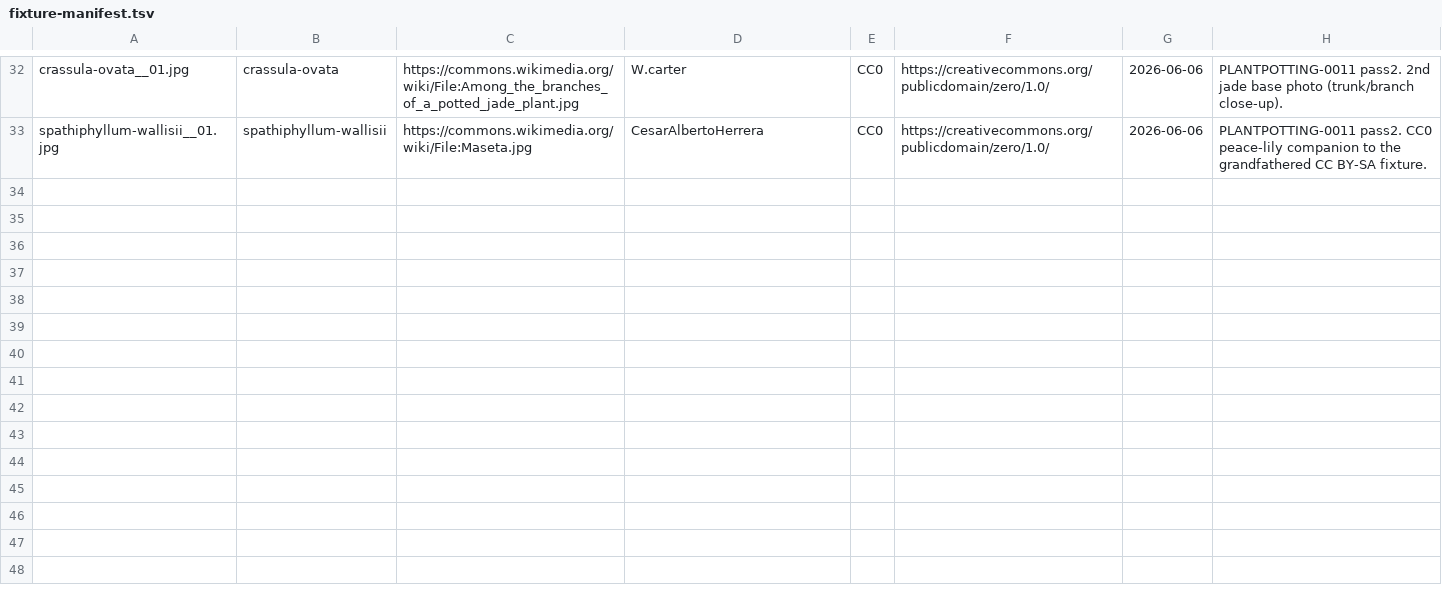
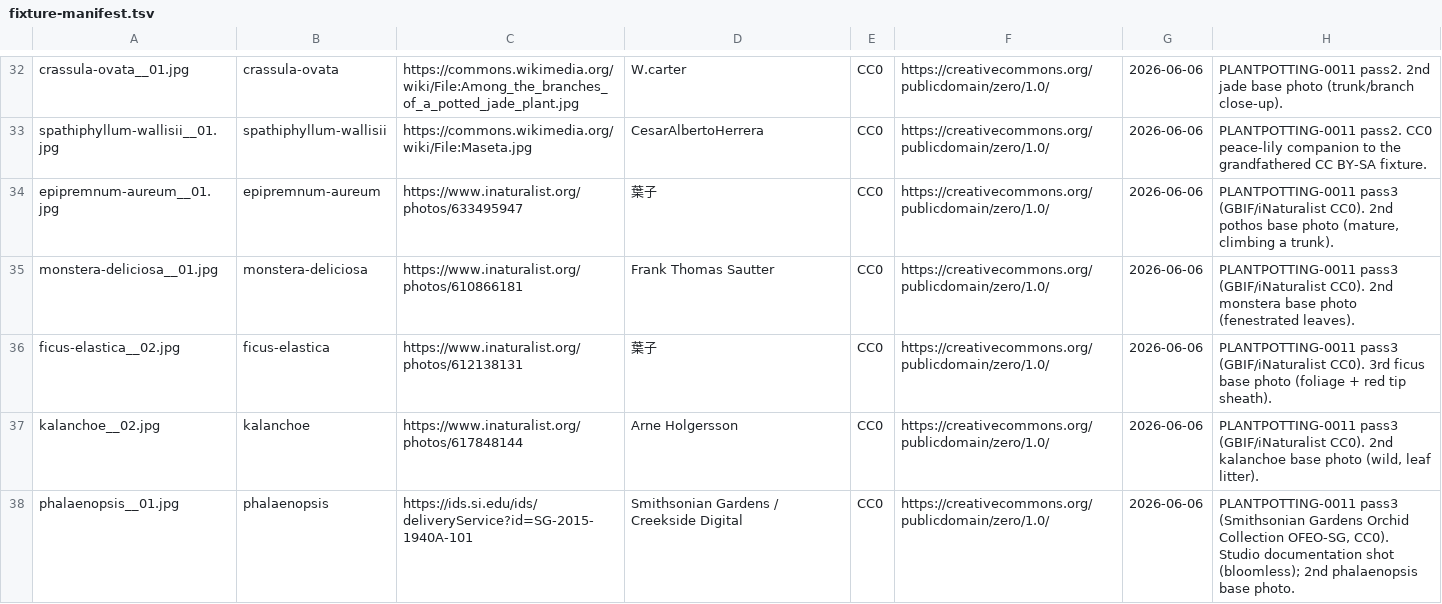
Before and after one commit to PepJr100/plant-potting, a TSV file: app/src/androidTest/assets/identify-fixtures/fixture-manifest.tsv, drawn as a sheet; only a part is shown, gaps mark what is left out.

```diff
--- a/app/src/androidTest/assets/identify-fixtures/fixture-manifest.tsv
+++ b/app/src/androidTest/assets/identify-fixtures/fixture-manifest.tsv
@@ -33 +33,6 @@ crassula-ovata__01.jpg	crassula-ovata	https://commons.wikimedia.org/wiki/File:Am
 spathiphyllum-wallisii__01.jpg	spathiphyllum-wallisii	https://commons.wikimedia.org/wiki/File:Maseta.jpg	CesarAlbertoHerrera	CC0	https://creativecommons.org/publicdomain/zero/1.0/	2026-06-06	PLANTPOTTING-0011 pass2. CC0 peace-lily companion to the grandfathered CC BY-SA fixture.
+epipremnum-aureum__01.jpg	epipremnum-aureum	https://www.inaturalist.org/photos/633495947	葉子	CC0	https://creativecommons.org/publicdomain/zero/1.0/	2026-06-06	PLANTPOTTING-0011 pass3 (GBIF/iNaturalist CC0). 2nd pothos base photo (mature, climbing a trunk).
+monstera-deliciosa__01.jpg	monstera-deliciosa	https://www.inaturalist.org/photos/610866181	Frank Thomas Sautter	CC0	https://creativecommons.org/publicdomain/zero/1.0/	2026-06-06	PLANTPOTTING-0011 pass3 (GBIF/iNaturalist CC0). 2nd monstera base photo (fenestrated leaves).
+ficus-elastica__02.jpg	ficus-elastica	https://www.inaturalist.org/photos/612138131	葉子	CC0	https://creativecommons.org/publicdomain/zero/1.0/	2026-06-06	PLANTPOTTING-0011 pass3 (GBIF/iNaturalist CC0). 3rd ficus base photo (foliage + red tip sheath).
+kalanchoe__02.jpg	kalanchoe	https://www.inaturalist.org/photos/617848144	Arne Holgersson	CC0	https://creativecommons.org/publicdomain/zero/1.0/	2026-06-06	PLANTPOTTING-0011 pass3 (GBIF/iNaturalist CC0). 2nd kalanchoe base photo (wild, leaf litter).
+phalaenopsis__01.jpg	phalaenopsis	https://ids.si.edu/ids/deliveryService?id=SG-2015-1940A-101	Smithsonian Gardens / Creekside Digital	CC0	https://creativecommons.org/publicdomain/zero/1.0/	2026-06-06	PLANTPOTTING-0011 pass3 (Smithsonian Gardens Orchid Collection OFEO-SG, CC0). Studio documentation shot (bloomless); 2nd phalaenopsis base photo.
```
Also changed, not shown: 13 other files.
